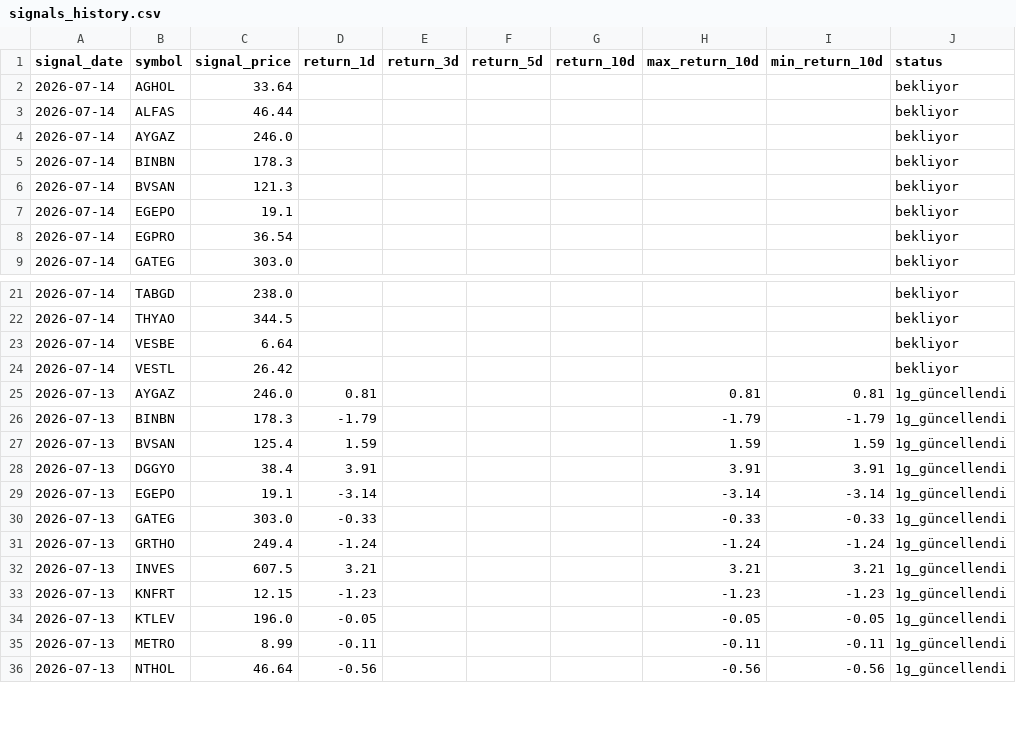
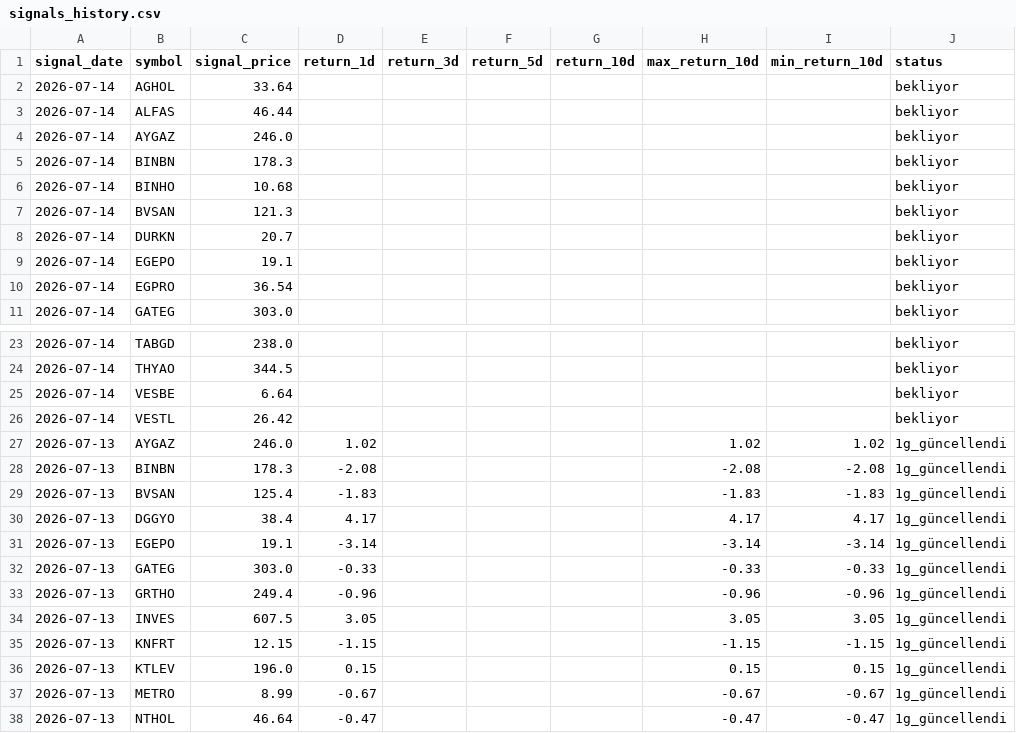
Before and after one commit to swcydsqzjb-bit/bist-bot, a CSV file: signals_history.csv, drawn as a sheet; only a part is shown, gaps mark what is left out; the diff covers the shown part only.

```diff
--- a/signals_history.csv
+++ b/signals_history.csv
@@ -5,3 +5,5 @@
 2026-07-14,BINBN,178.3,,,,,,,bekliyor
+2026-07-14,BINHO,10.68,,,,,,,bekliyor
 2026-07-14,BVSAN,121.3,,,,,,,bekliyor
+2026-07-14,DURKN,20.7,,,,,,,bekliyor
 2026-07-14,EGEPO,19.1,,,,,,,bekliyor
@@ -24,13 +26,13 @@
 2026-07-14,VESTL,26.42,,,,,,,bekliyor
-2026-07-13,AYGAZ,246.0,0.81,,,,0.81,0.81,1g_güncellendi
-2026-07-13,BINBN,178.3,-1.79,,,,-1.79,-1.79,1g_güncellendi
-2026-07-13,BVSAN,125.4,1.59,,,,1.59,1.59,1g_güncellendi
-2026-07-13,DGGYO,38.4,3.91,,,,3.91,3.91,1g_güncellendi
+2026-07-13,AYGAZ,246.0,1.02,,,,1.02,1.02,1g_güncellendi
+2026-07-13,BINBN,178.3,-2.08,,,,-2.08,-2.08,1g_güncellendi
+2026-07-13,BVSAN,125.4,-1.83,,,,-1.83,-1.83,1g_güncellendi
+2026-07-13,DGGYO,38.4,4.17,,,,4.17,4.17,1g_güncellendi
 2026-07-13,EGEPO,19.1,-3.14,,,,-3.14,-3.14,1g_güncellendi
 2026-07-13,GATEG,303.0,-0.33,,,,-0.33,-0.33,1g_güncellendi
-2026-07-13,GRTHO,249.4,-1.24,,,,-1.24,-1.24,1g_güncellendi
-2026-07-13,INVES,607.5,3.21,,,,3.21,3.21,1g_güncellendi
-2026-07-13,KNFRT,12.15,-1.23,,,,-1.23,-1.23,1g_güncellendi
-2026-07-13,KTLEV,196.0,-0.05,,,,-0.05,-0.05,1g_güncellendi
-2026-07-13,METRO,8.99,-0.11,,,,-0.11,-0.11,1g_güncellendi
-2026-07-13,NTHOL,46.64,-0.56,,,,-0.56,-0.56,1g_güncellendi
+2026-07-13,GRTHO,249.4,-0.96,,,,-0.96,-0.96,1g_güncellendi
+2026-07-13,INVES,607.5,3.05,,,,3.05,3.05,1g_güncellendi
+2026-07-13,KNFRT,12.15,-1.15,,,,-1.15,-1.15,1g_güncellendi
+2026-07-13,KTLEV,196.0,0.15,,,,0.15,0.15,1g_güncellendi
+2026-07-13,METRO,8.99,-0.67,,,,-0.67,-0.67,1g_güncellendi
+2026-07-13,NTHOL,46.64,-0.47,,,,-0.47,-0.47,1g_güncellendi
```
Also changed, not shown: 27 edited cells elsewhere in this file.
